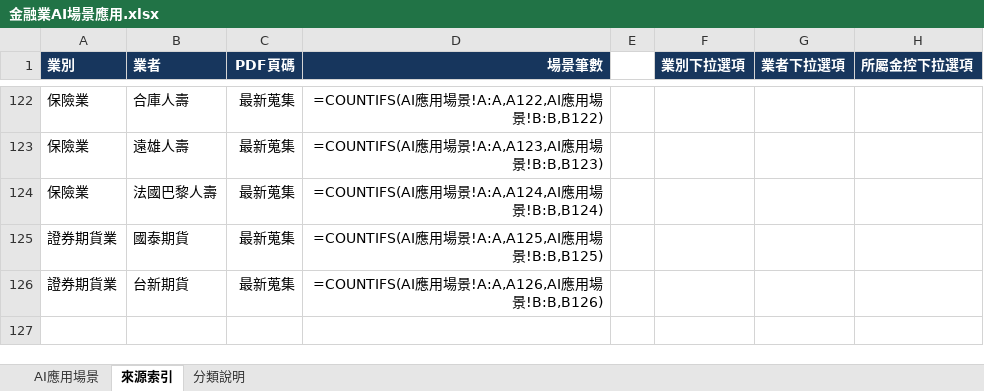
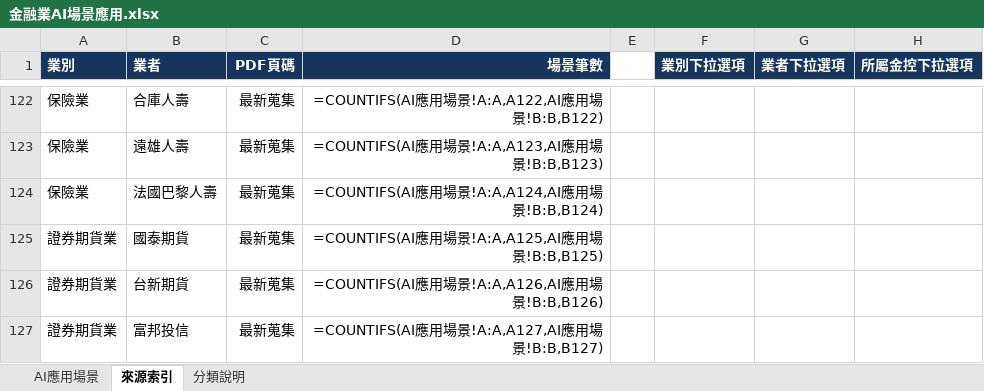
Before and after one commit to dewey1204/tw-financial-ai-race, an Excel workbook: 金融業AI場景應用.xlsx, sheet 來源索引, drawn as a sheet; only a part is shown, gaps mark what is left out; values as stored, in another font and other column widths than the file's, no borders; formulas without a stored value are shown as written; table styles not drawn; the diff names each change by its address in the sheet, - before the commit and + after, or states it on an @@ line.

```diff
--- a/金融業AI場景應用.xlsx (sheet 來源索引)
+++ b/金融業AI場景應用.xlsx (sheet 來源索引)
+row 127: 證券期貨業 | 富邦投信 | 最新蒐集 | =COUNTIFS(AI應用場景!A:A,A127,AI應用場景!B:B,B127)
```
Also changed, not shown: sheet AI應用場景, 1 other file.
